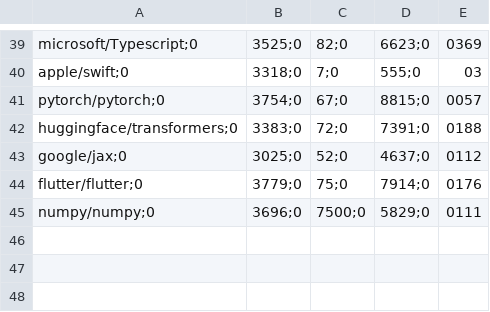
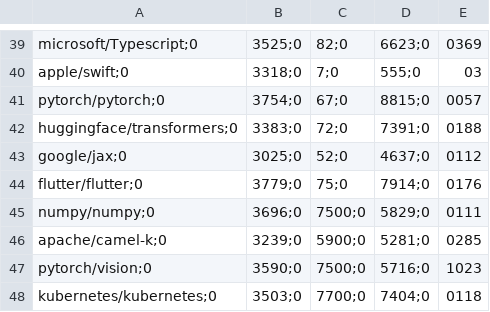
Before and after one commit to Mattia-Marino/yoshi-3, a CSV file: repositories_test/Repositories2CSV.csv, drawn as a sheet; only a part is shown, gaps mark what is left out; the diff names each change by its address in the sheet, - before the commit and + after, or states it on an @@ line.

```diff
--- a/repositories_test/Repositories2CSV.csv
+++ b/repositories_test/Repositories2CSV.csv
+row 46: apache/camel-k;0 | 3239;0 | 5900;0 | 5281;0 | 0285
+row 47: pytorch/vision;0 | 3590;0 | 7500;0 | 5716;0 | 1023
+row 48: kubernetes/kubernetes;0 | 3503;0 | 7700;0 | 7404;0 | 0118
```
Also changed, not shown: 2 other files.
